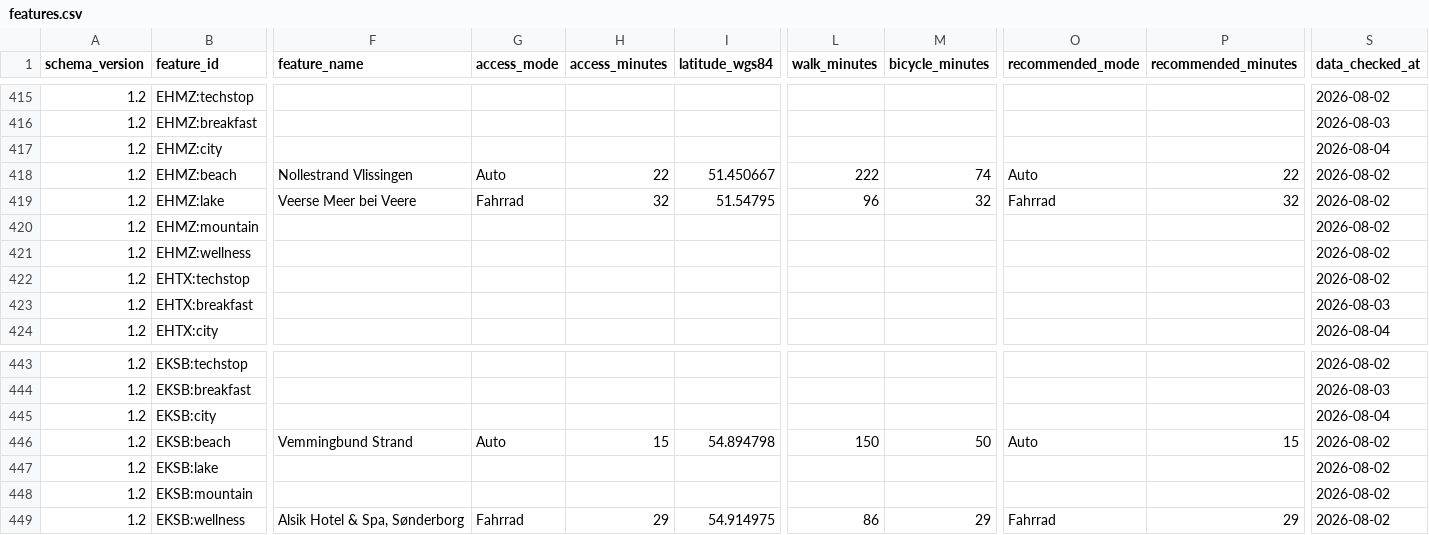
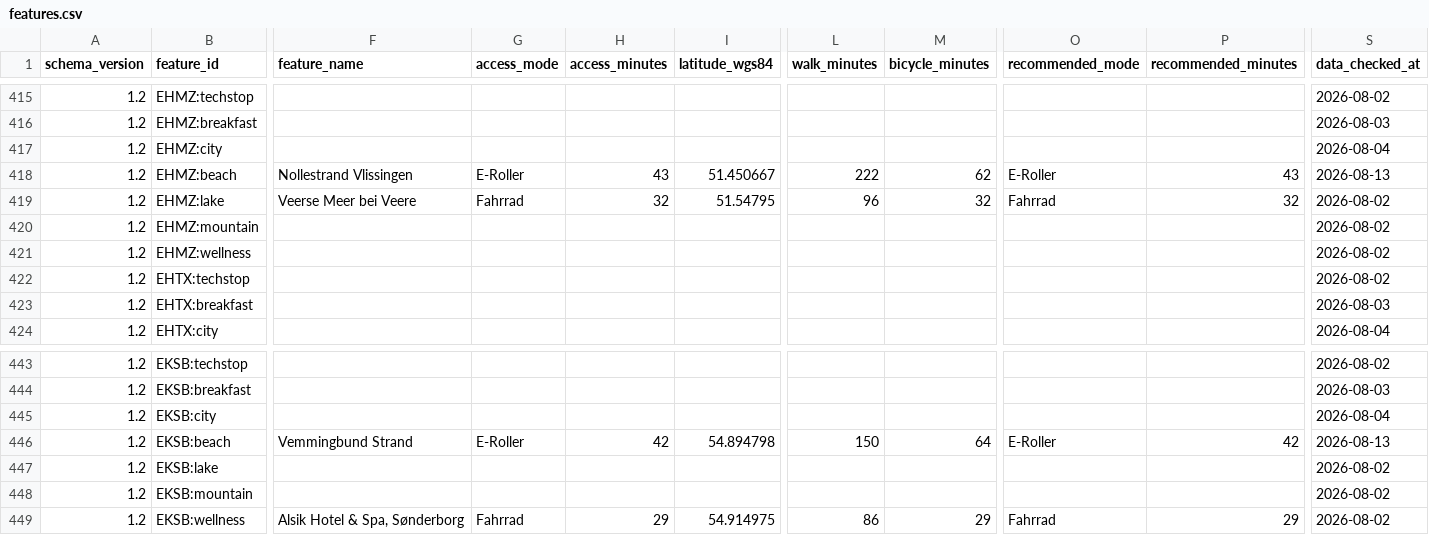
Before and after one commit to Amtrasaeromed/Flybook-Europe, a CSV file: Sources/FlybookEurope/Resources/features.csv, drawn as a sheet; only a part is shown, gaps mark what is left out; the diff covers the shown part only; the diff names each change by its address in the sheet, - before the commit and + after, or states it on an @@ line.

```diff
--- a/Sources/FlybookEurope/Resources/features.csv
+++ b/Sources/FlybookEurope/Resources/features.csv
-G418 (access_mode): Auto
+G418 (access_mode): E-Roller
-H418 (access_minutes): 22
+H418 (access_minutes): 43
-M418 (bicycle_minutes): 74
+M418 (bicycle_minutes): 62
-O418 (recommended_mode): Auto
+O418 (recommended_mode): E-Roller
-P418 (recommended_minutes): 22
+P418 (recommended_minutes): 43
-S418 (data_checked_at): 2026-08-02
+S418 (data_checked_at): 2026-08-13
-G446 (access_mode): Auto
+G446 (access_mode): E-Roller
-H446 (access_minutes): 15
+H446 (access_minutes): 42
-M446 (bicycle_minutes): 50
+M446 (bicycle_minutes): 64
-O446 (recommended_mode): Auto
+O446 (recommended_mode): E-Roller
-P446 (recommended_minutes): 15
+P446 (recommended_minutes): 42
-S446 (data_checked_at): 2026-08-02
+S446 (data_checked_at): 2026-08-13
```
Also changed, not shown: 112 edited cells elsewhere in this file, Sources/FlybookEurope/Resources/destinations.csv, 2 other files.
